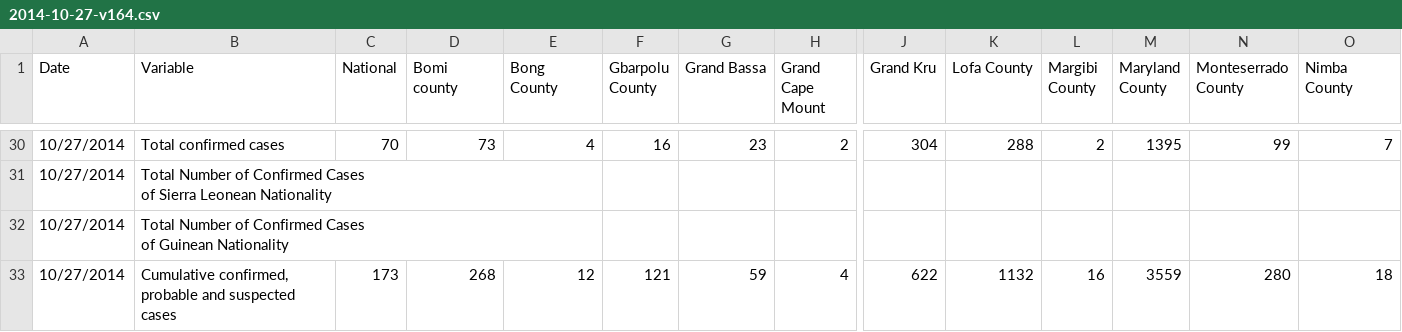
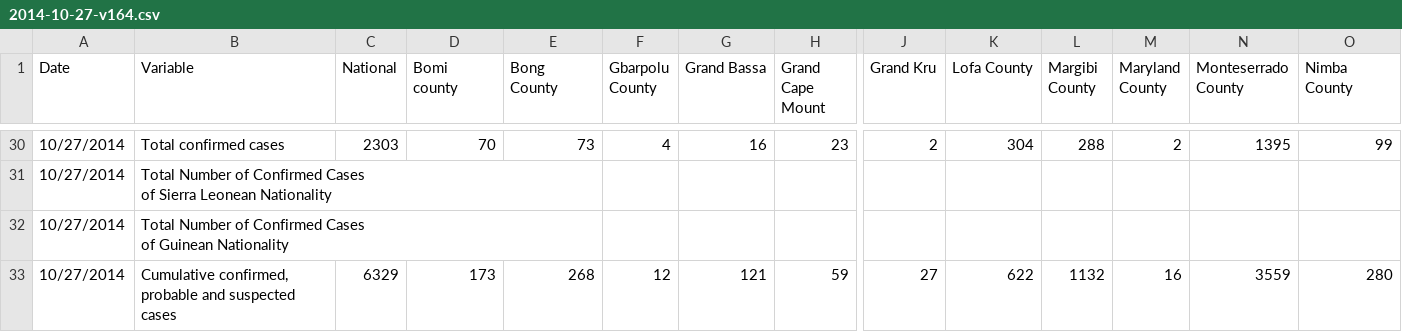
Before and after one commit to cmrivers/ebola, a CSV file: liberia_data/2014-10-27-v164.csv, drawn as a sheet; only a part is shown, gaps mark what is left out; the diff covers the shown part only; the diff names each change by its address in the sheet, - before the commit and + after, or states it on an @@ line.

```diff
--- a/liberia_data/2014-10-27-v164.csv
+++ b/liberia_data/2014-10-27-v164.csv
-C30 (National): 70
+C30 (National): 2303
-D30 (Bomi county): 73
+D30 (Bomi county): 70
-E30 (Bong County): 4
+E30 (Bong County): 73
-F30 (Gbarpolu County): 16
+F30 (Gbarpolu County): 4
-G30 (Grand Bassa): 23
+G30 (Grand Bassa): 16
-H30 (Grand Cape Mount): 2
+H30 (Grand Cape Mount): 23
-J30 (Grand Kru): 304
+J30 (Grand Kru): 2
-K30 (Lofa County): 288
+K30 (Lofa County): 304
-L30 (Margibi County): 2
+L30 (Margibi County): 288
-M30 (Maryland County): 1395
+M30 (Maryland County): 2
-N30 (Monteserrado County): 99
+N30 (Monteserrado County): 1395
-O30 (Nimba County): 7
+O30 (Nimba County): 99
-C33 (National): 173
+C33 (National): 6329
-D33 (Bomi county): 268
+D33 (Bomi county): 173
-E33 (Bong County): 12
+E33 (Bong County): 268
-F33 (Gbarpolu County): 121
+F33 (Gbarpolu County): 12
-G33 (Grand Bassa): 59
+G33 (Grand Bassa): 121
-H33 (Grand Cape Mount): 4
+H33 (Grand Cape Mount): 59
-J33 (Grand Kru): 622
+J33 (Grand Kru): 27
-K33 (Lofa County): 1132
+K33 (Lofa County): 622
-L33 (Margibi County): 16
+L33 (Margibi County): 1132
-M33 (Maryland County): 3559
+M33 (Maryland County): 16
-N33 (Monteserrado County): 280
+N33 (Monteserrado County): 3559
-O33 (Nimba County): 18
+O33 (Nimba County): 280
```
Also changed, not shown: 39 edited cells elsewhere in this file, liberia_data/2014-10-24-v162.csv.
